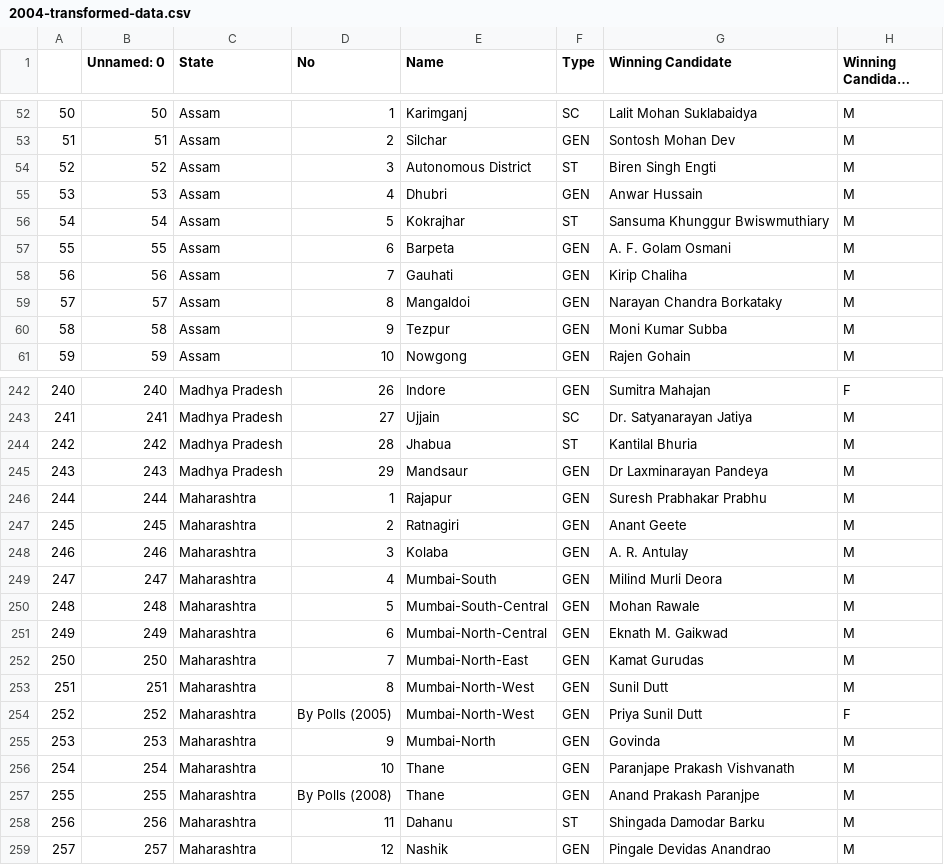
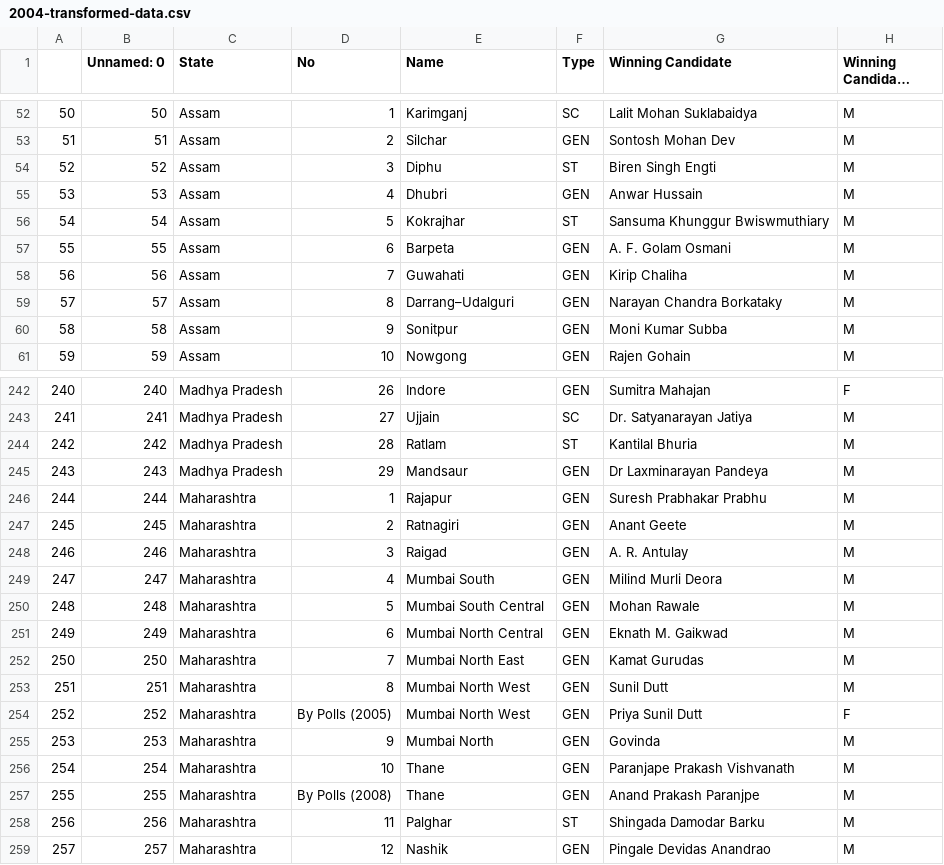
Before and after one commit to BadrinathSanagavaram/Complete-Election-Data-Engineering-Project, a CSV file: Data/transformed-data/2004-transformed-data.csv, drawn as a sheet; only a part is shown, gaps mark what is left out; long unchanged cells end in …; the diff covers the shown part only; the diff names each change by its address in the sheet, - before the commit and + after, or states it on an @@ line.

```diff
--- a/Data/transformed-data/2004-transformed-data.csv
+++ b/Data/transformed-data/2004-transformed-data.csv
-E54 (Name): Autonomous District
+E54 (Name): Diphu
-E58 (Name): Gauhati
+E58 (Name): Guwahati
-E59 (Name): Mangaldoi
+E59 (Name): Darrang–Udalguri
-E60 (Name): Tezpur
+E60 (Name): Sonitpur
-E244 (Name): Jhabua
+E244 (Name): Ratlam
-E248 (Name): Kolaba
+E248 (Name): Raigad
-E249 (Name): Mumbai-South
+E249 (Name): Mumbai South
-E250 (Name): Mumbai-South-Central
+E250 (Name): Mumbai South Central
-E251 (Name): Mumbai-North-Central
+E251 (Name): Mumbai North Central
-E252 (Name): Mumbai-North-East
+E252 (Name): Mumbai North East
-E253:E254 (Name): Mumbai-North-West
+E253:E254 (Name): Mumbai North West
-E255 (Name): Mumbai-North
+E255 (Name): Mumbai North
-E258 (Name): Dahanu
+E258 (Name): Palghar
```
Also changed, not shown: 40 edited cells elsewhere in this file, Data/transformed-data/1991-transformed-data.csv, Data/transformed-data/1996-transformed-data.csv, 10 other files.
